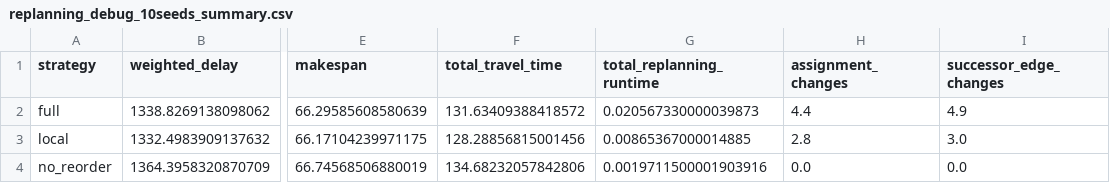
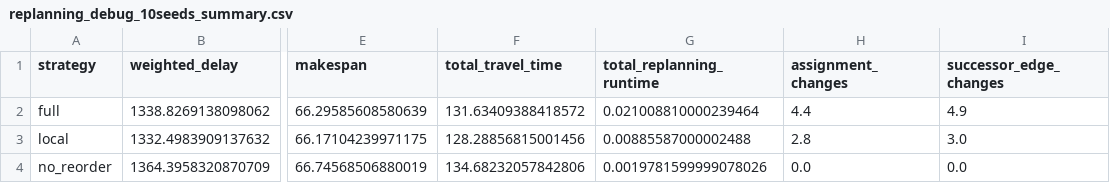
Before and after one commit to TCC-icdat/uav_disaster_planning, a CSV file: results/summary/replanning_debug_10seeds_summary.csv, drawn as a sheet; only a part is shown, gaps mark what is left out; the diff names each change by its address in the sheet, - before the commit and + after, or states it on an @@ line.

```diff
--- a/results/summary/replanning_debug_10seeds_summary.csv
+++ b/results/summary/replanning_debug_10seeds_summary.csv
-G2 (total_replanning_runtime): 0.020567330000039873
+G2 (total_replanning_runtime): 0.021008810000239464
-G3 (total_replanning_runtime): 0.00865367000014885
+G3 (total_replanning_runtime): 0.00885587000002488
-G4 (total_replanning_runtime): 0.0019711500001903916
+G4 (total_replanning_runtime): 0.0019781599999078026
```
Also changed, not shown: results/raw/replanning_debug_10seeds_metrics.csv, results/raw/seed42_metrics.csv, 31 other files.
